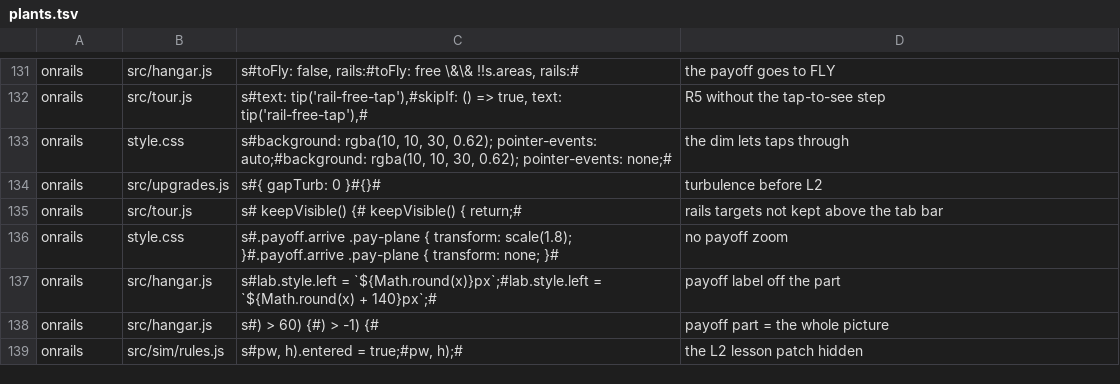
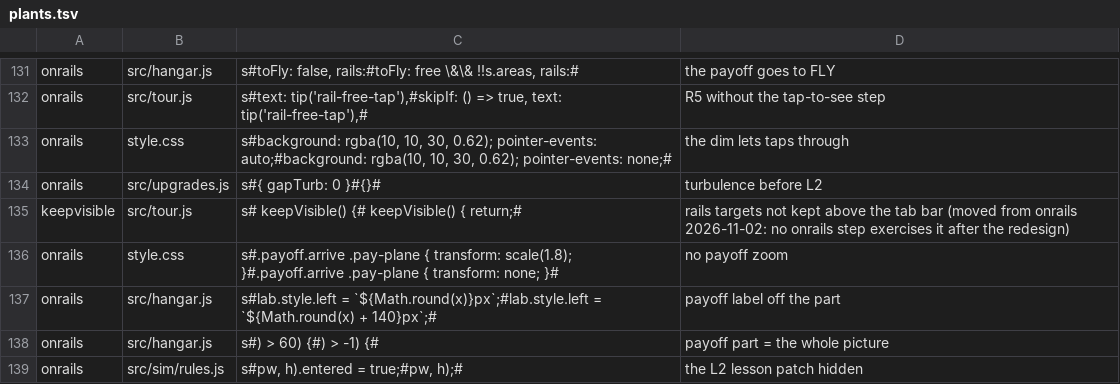
Before and after one commit to olly-marx/contrail-pilot, a TSV file: tools/plants.tsv, drawn as a sheet; only a part is shown, gaps mark what is left out.

```diff
--- a/tools/plants.tsv
+++ b/tools/plants.tsv
@@ -134,3 +134,3 @@ onrails	style.css	s#background: rgba(10, 10, 30, 0.62); pointer-events: auto;#ba
 onrails	src/upgrades.js	s#{ gapTurb: 0 }#{}#	turbulence before L2
-onrails	src/tour.js	s#  keepVisible() {#  keepVisible() { return;#	rails targets not kept above the tab bar
+keepvisible	src/tour.js	s#  keepVisible() {#  keepVisible() { return;#	rails targets not kept above the tab bar (moved from onrails 2026-11-02: no onrails step exercises it after the redesign)
 onrails	style.css	s#.payoff.arrive .pay-plane { transform: scale(1.8); }#.payoff.arrive .pay-plane { transform: none; }#	no payoff zoom
```
Also changed, not shown: 4 other files.
